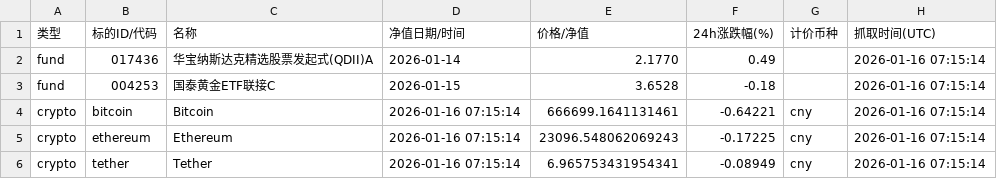
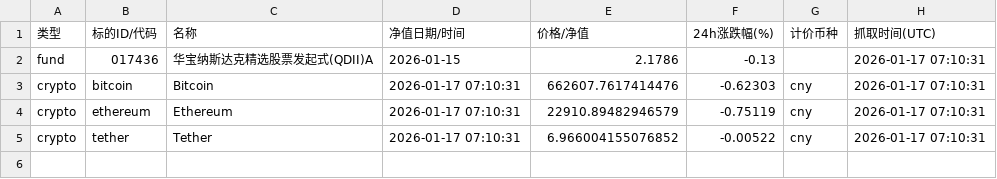
Before and after one commit to Vyenkor/portfolio, a CSV file: data/agg_latest.csv, drawn as a sheet.

```diff
--- a/data/agg_latest.csv
+++ b/data/agg_latest.csv
@@ -1,6 +1,5 @@
 类型,标的ID/代码,名称,净值日期/时间,价格/净值,24h涨跌幅(%),计价币种,抓取时间(UTC)
-fund,017436,华宝纳斯达克精选股票发起式(QDII)A,2026-01-14,2.1770,0.49,,2026-01-16 07:15:14
-fund,004253,国泰黄金ETF联接C,2026-01-15,3.6528,-0.18,,2026-01-16 07:15:14
-crypto,bitcoin,Bitcoin,2026-01-16 07:15:14,666699.1641131461,-0.64221,cny,2026-01-16 07:15:14
-crypto,ethereum,Ethereum,2026-01-16 07:15:14,23096.548062069243,-0.17225,cny,2026-01-16 07:15:14
-crypto,tether,Tether,2026-01-16 07:15:14,6.965753431954341,-0.08949,cny,2026-01-16 07:15:14
+fund,017436,华宝纳斯达克精选股票发起式(QDII)A,2026-01-15,2.1786,-0.13,,2026-01-17 07:10:31
+crypto,bitcoin,Bitcoin,2026-01-17 07:10:31,662607.7617414476,-0.62303,cny,2026-01-17 07:10:31
+crypto,ethereum,Ethereum,2026-01-17 07:10:31,22910.89482946579,-0.75119,cny,2026-01-17 07:10:31
+crypto,tether,Tether,2026-01-17 07:10:31,6.966004155076852,-0.00522,cny,2026-01-17 07:10:31
```
Also changed, not shown: data/history.csv.
